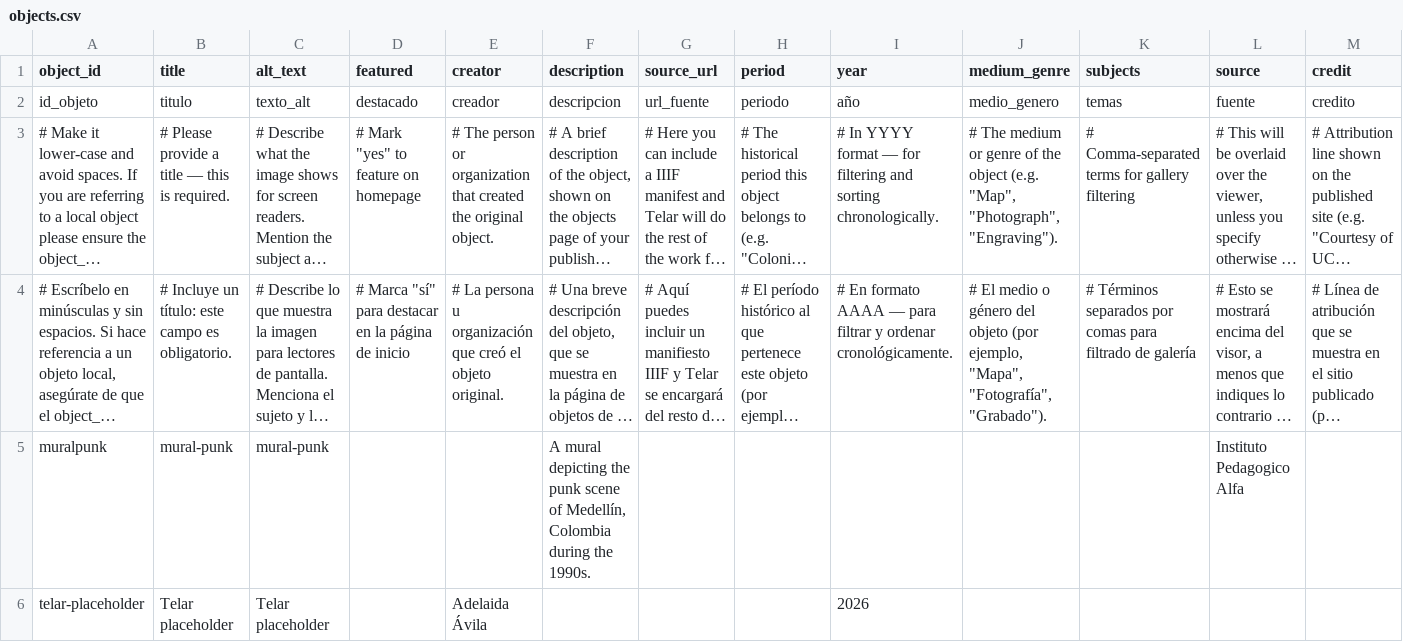
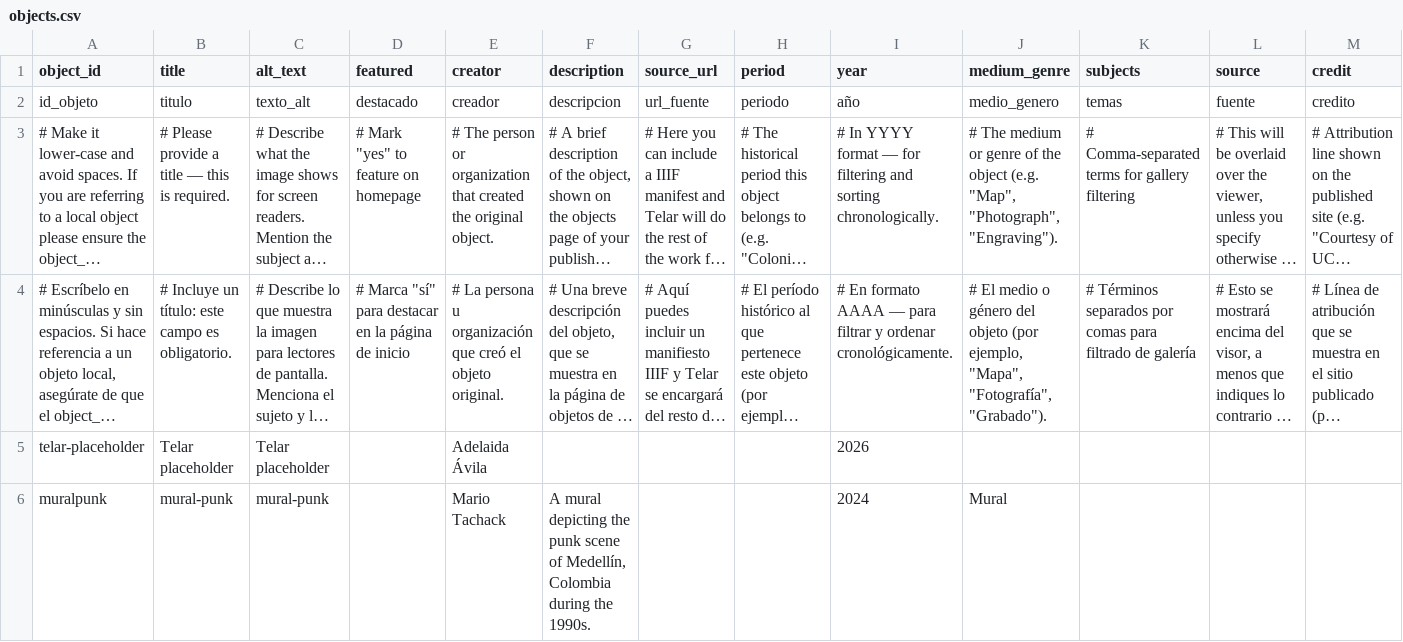
Before and after one commit to isabellegomez-dotcom/paso-punk, a CSV file: telar-content/spreadsheets/objects.csv, drawn as a sheet; only a part is shown; long unchanged cells end in …; removed rows and columns are numbered as before the commit, all else as after; rows hold the shown columns only; the diff names each change by its address in the sheet, - before the commit and + after, or states it on an @@ line.

Commit message:
Add 3 stories, add 2 objects, add 2 pages
Added:
  Story: replace me with your title
  Story: Punk Mural
  Story: reemplázame con tu título
  Object: Telar placeholder
  Object: mural-punk
  Page: About
  Page: Acerca de Telar
  Glossary term: Telar

Published via Telar Compositor

```diff
--- a/telar-content/spreadsheets/objects.csv
+++ b/telar-content/spreadsheets/objects.csv
-row 5: muralpunk | mural-punk | mural-punk |  |  | A mural depicting the punk scene of Medellín, Colombia during the 1990s. |  |  |  |  |  | Instituto Pedagogico Alfa
+row 6: muralpunk | mural-punk | mural-punk |  | Mario Tachack | A mural depicting the punk scene of Medellín, Colombia during the 1990s. |  |  | 2024 | Mural
```
Also changed, not shown: telar-content/spreadsheets/blank_template.csv, telar-content/spreadsheets/glossary.csv, 9 other files.
